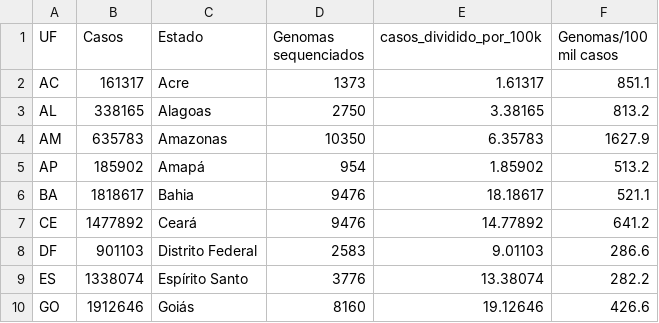
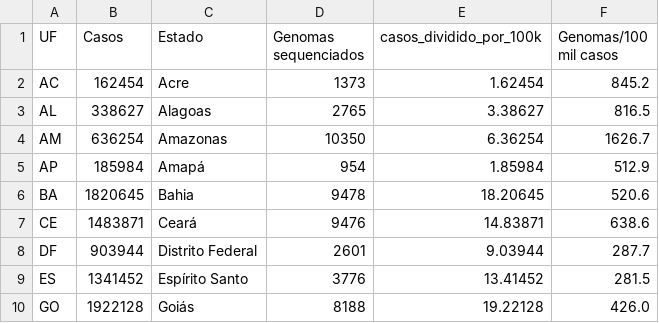
Before and after one commit to vanleiko/RedeGenomica, a CSV file: dfMapa.csv, drawn as a sheet; only a part is shown; the diff covers the shown part only.

```diff
--- a/dfMapa.csv
+++ b/dfMapa.csv
@@ -1,10 +1,10 @@
 UF,Casos,Estado,Genomas sequenciados,casos_dividido_por_100k,Genomas/100 mil casos
-AC,161317,Acre,1373,1.61317,851.1
-AL,338165,Alagoas,2750,3.38165,813.2
-AM,635783,Amazonas,10350,6.35783,1627.9
-AP,185902,Amapá,954,1.85902,513.2
-BA,1818617,Bahia,9476,18.18617,521.1
-CE,1477892,Ceará,9476,14.77892,641.2
-DF,901103,Distrito Federal,2583,9.01103,286.6
-ES,1338074,Espírito Santo,3776,13.38074,282.2
-GO,1912646,Goiás,8160,19.12646,426.6
+AC,162454,Acre,1373,1.62454,845.2
+AL,338627,Alagoas,2765,3.38627,816.5
+AM,636254,Amazonas,10350,6.36254,1626.7
+AP,185984,Amapá,954,1.85984,512.9
+BA,1820645,Bahia,9478,18.20645,520.6
+CE,1483871,Ceará,9476,14.83871,638.6
+DF,903944,Distrito Federal,2601,9.03944,287.7
+ES,1341452,Espírito Santo,3776,13.41452,281.5
+GO,1922128,Goiás,8188,19.22128,426.0
```
Also changed, not shown: 60 edited cells elsewhere in this file, dfGenomasLaboratorio.csv, dfLinhagens.csv, 2 other files.
